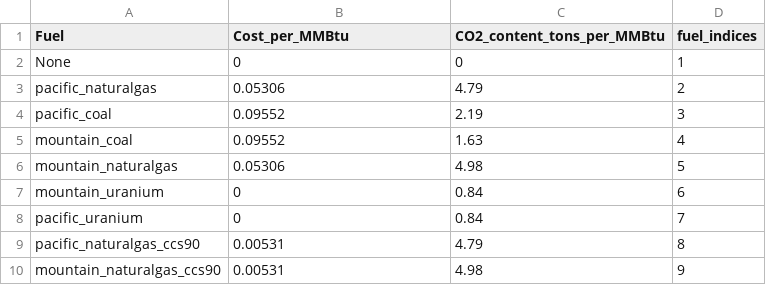
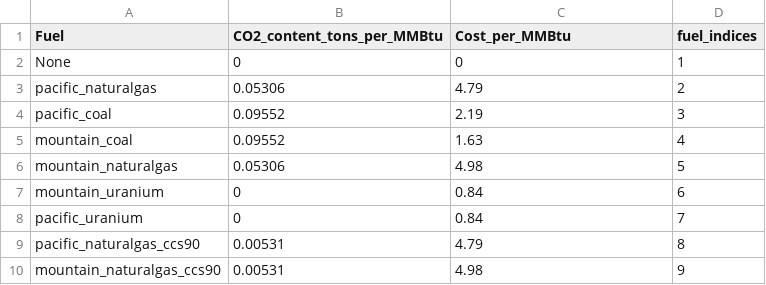
Before and after one commit to Power-Systems-Optimization-Course/power-systems-optimization, a CSV file: Project/WECC_6zone_2035/Fuels_data.csv, drawn as a sheet.

Commit message:
fix data issue

```diff
--- a/Project/WECC_6zone_2035/Fuels_data.csv
+++ b/Project/WECC_6zone_2035/Fuels_data.csv
@@ -1,2 +1,2 @@
-Fuel,Cost_per_MMBtu,CO2_content_tons_per_MMBtu,fuel_indices
+Fuel,CO2_content_tons_per_MMBtu,Cost_per_MMBtu,fuel_indices
 None,0,0,1
```
